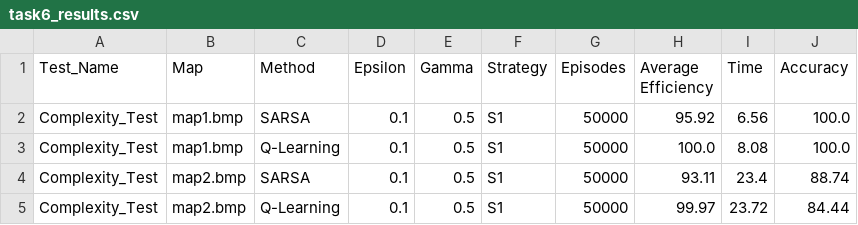
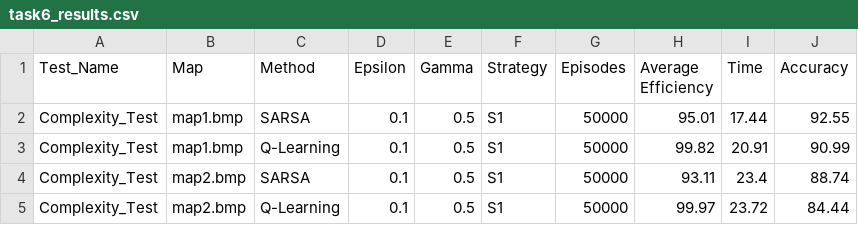
Before and after one commit to LoganN011/cs529, a CSV file: Final/task6_results.csv, drawn as a sheet; only a part is shown.

```diff
--- a/Final/task6_results.csv
+++ b/Final/task6_results.csv
@@ -1,4 +1,4 @@
 Test_Name,Map,Method,Epsilon,Gamma,Strategy,Episodes,Average Efficiency,Time,Accuracy
-Complexity_Test,map1.bmp,SARSA,0.1,0.5,S1,50000,95.92,6.56,100.0
-Complexity_Test,map1.bmp,Q-Learning,0.1,0.5,S1,50000,100.0,8.08,100.0
+Complexity_Test,map1.bmp,SARSA,0.1,0.5,S1,50000,95.01,17.44,92.55
+Complexity_Test,map1.bmp,Q-Learning,0.1,0.5,S1,50000,99.82,20.91,90.99
 Complexity_Test,map2.bmp,SARSA,0.1,0.5,S1,50000,93.11,23.4,88.74
```
Also changed, not shown: 2 other files.
